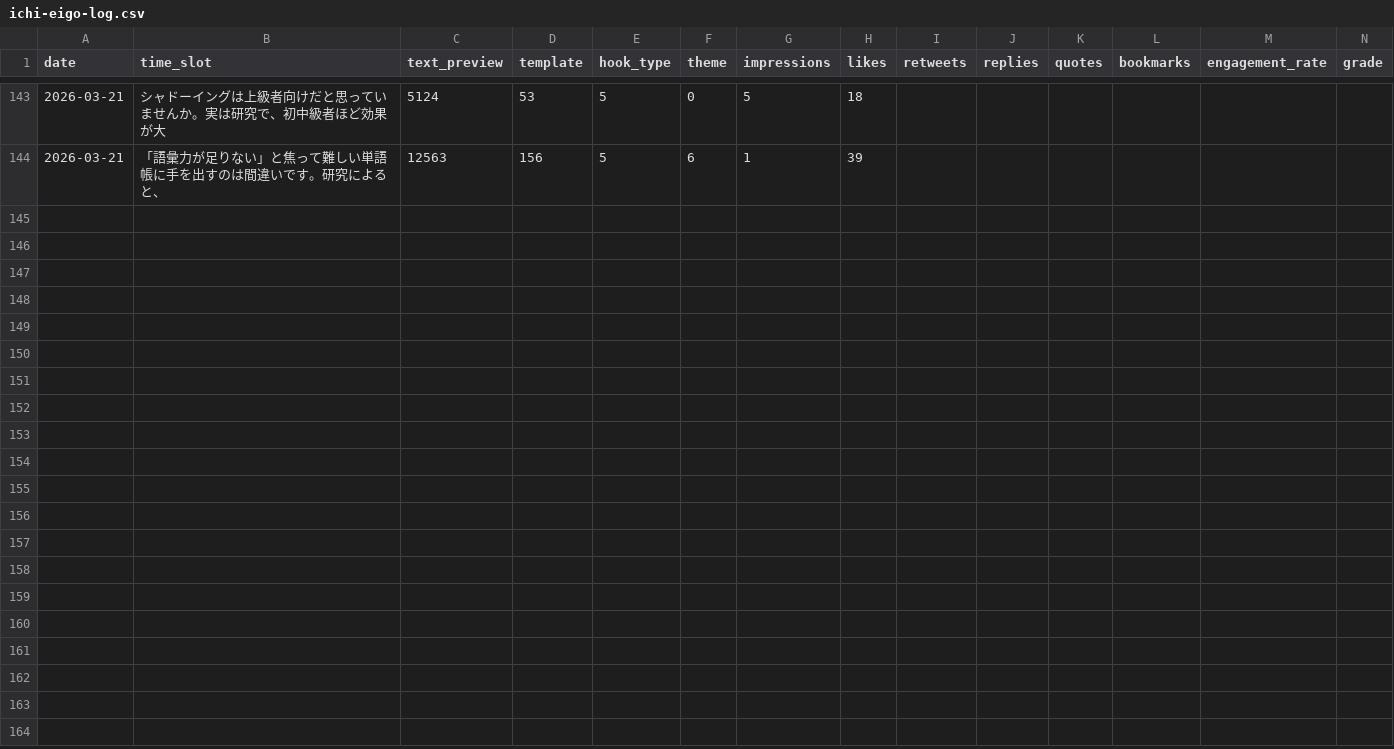
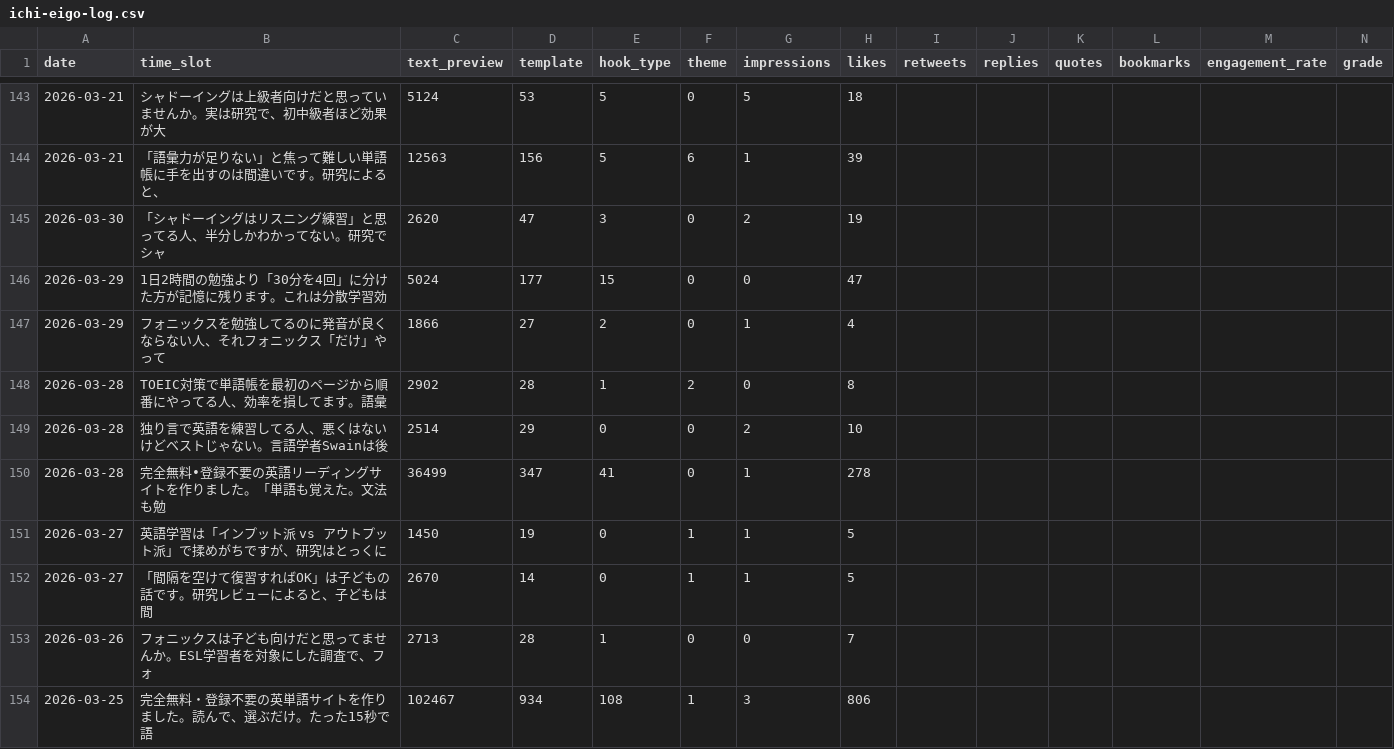
Before and after one commit to IchiShio/ai-company, a CSV file: x-knowledge/posts/ichi-eigo-log.csv, drawn as a sheet; only a part is shown, gaps mark what is left out; rows hold the shown columns only; the diff covers the shown part only; the diff names each change by its address in the sheet, - before the commit and + after, or states it on an @@ line.

```diff
--- a/x-knowledge/posts/ichi-eigo-log.csv
+++ b/x-knowledge/posts/ichi-eigo-log.csv
+row 145: 2026-03-30 | 「シャドーイングはリスニング練習」と思ってる人、半分しかわかってない。研究でシャ | 2620 | 47 | 3 | 0 | 2 | 19
+row 146: 2026-03-29 | 1日2時間の勉強より「30分を4回」に分けた方が記憶に残ります。これは分散学習効 | 5024 | 177 | 15 | 0 | 0 | 47
+row 147: 2026-03-29 | フォニックスを勉強してるのに発音が良くならない人、それフォニックス「だけ」やって | 1866 | 27 | 2 | 0 | 1 | 4
+row 148: 2026-03-28 | TOEIC対策で単語帳を最初のページから順番にやってる人、効率を損してます。語彙 | 2902 | 28 | 1 | 2 | 0 | 8
+row 149: 2026-03-28 | 独り言で英語を練習してる人、悪くはないけどベストじゃない。言語学者Swainは後 | 2514 | 29 | 0 | 0 | 2 | 10
+row 150: 2026-03-28 | 完全無料•登録不要の英語リーディングサイトを作りました。「単語も覚えた。文法も勉 | 36499 | 347 | 41 | 0 | 1 | 278
+row 151: 2026-03-27 | 英語学習は「インプット派 vs アウトプット派」で揉めがちですが、研究はとっくに | 1450 | 19 | 0 | 1 | 1 | 5
+row 152: 2026-03-27 | 「間隔を空けて復習すればOK」は子どもの話です。研究レビューによると、子どもは間 | 2670 | 14 | 0 | 1 | 1 | 5
+row 153: 2026-03-26 | フォニックスは子ども向けだと思ってませんか。ESL学習者を対象にした調査で、フォ | 2713 | 28 | 1 | 0 | 0 | 7
+row 154: 2026-03-25 | 完全無料・登録不要の英単語サイトを作りました。読んで、選ぶだけ。たった15秒で語 | 102467 | 934 | 108 | 1 | 3 | 806
```
Also changed, not shown: 10 added rows elsewhere in this file.
